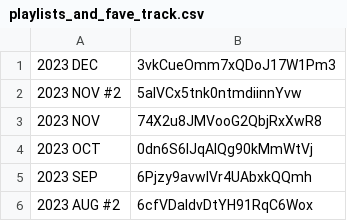
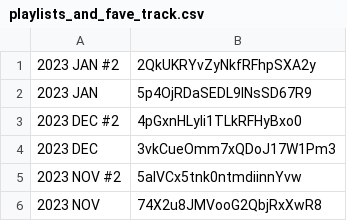
Before and after one commit to aulb/aulb.github.io, a CSV file: src/data/playlists_and_fave_track.csv, drawn as a sheet; only a part is shown; the shorter side is filled out with more unchanged rows.

```diff
--- a/src/data/playlists_and_fave_track.csv
+++ b/src/data/playlists_and_fave_track.csv
@@ -1 +1,4 @@
+2023 JAN #2,2QkUKRYvZyNkfRFhpSXA2y
+2023 JAN,5p4OjRDaSEDL9lNsSD67R9
+2023 DEC #2,4pGxnHLyli1TLkRFHyBxo0
 2023 DEC,3vkCueOmm7xQDoJ17W1Pm3
```
Also changed, not shown: 6 other files.
